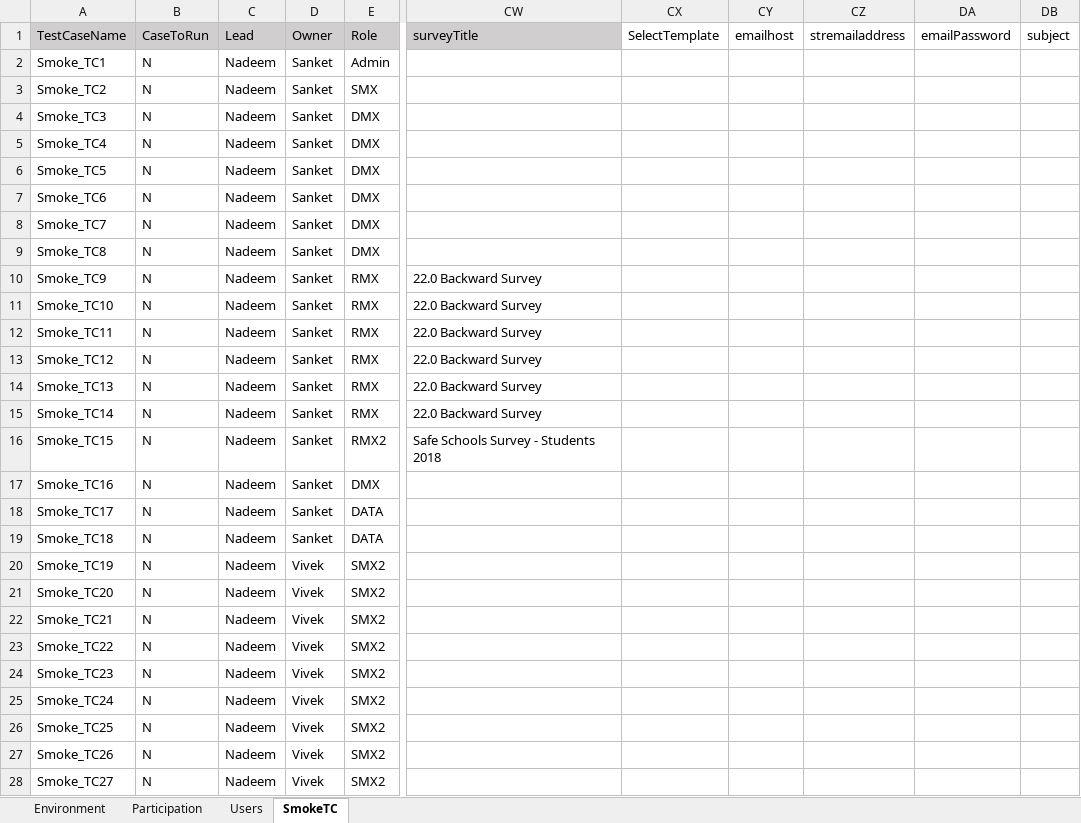
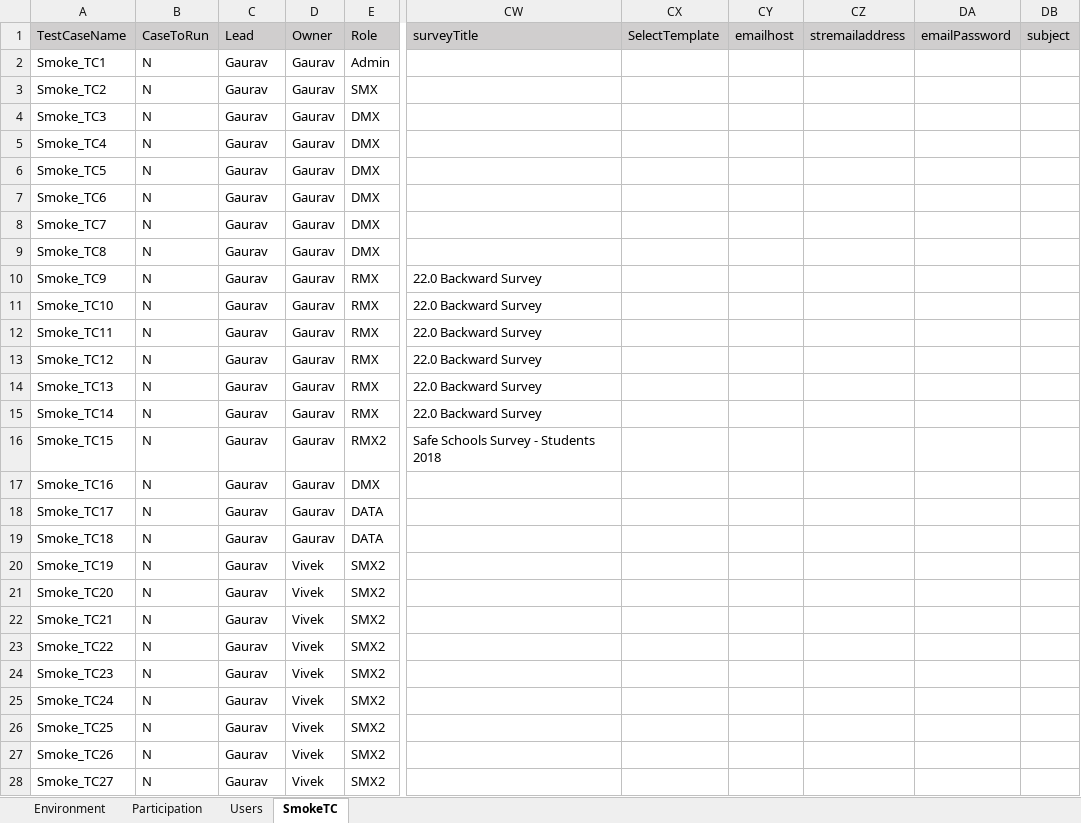
Before and after one commit to numankureshi/AuroraV2, an Excel workbook: Engage/Sogo-Smoke/src/main/resources/excelfiles/Sogo_Smoke.xlsx, sheet SmokeTC, drawn as a sheet; only a part is shown, gaps mark what is left out; values as stored, in another font and other column widths than the file's, no borders; the diff covers the shown part only; the diff names each change by its address in the sheet, - before the commit and + after, or states it on an @@ line.

Commit message:
Changed Lead and Owner from excel

```diff
--- a/Engage/Sogo-Smoke/src/main/resources/excelfiles/Sogo_Smoke.xlsx (sheet SmokeTC)
+++ b/Engage/Sogo-Smoke/src/main/resources/excelfiles/Sogo_Smoke.xlsx (sheet SmokeTC)
-CX1:DB1 fill: none
+CX1:DB1 fill: #D0CECE
-C2:C28 (Lead): Nadeem
+C2:C28 (Lead): Gaurav
-D2:D19 (Owner): Sanket
+D2:D19 (Owner): Gaurav
```
Also changed, not shown: 78 edited cells and cell formats elsewhere in this sheet, Engage/Engage-Performance/src/main/resources/excelfiles/Engage_NSReadings.xlsx, Engage/Engage-Sanity/src/main/resources/excelfiles/Engage_Sanity.xlsx, 8 other files.
